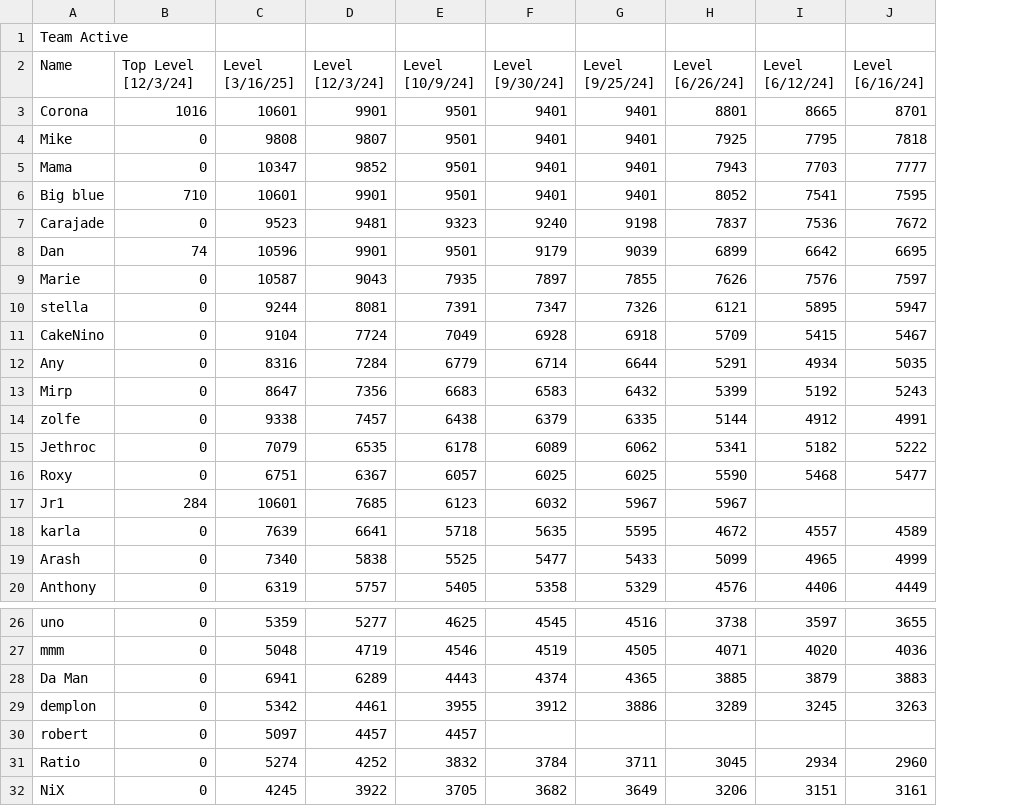
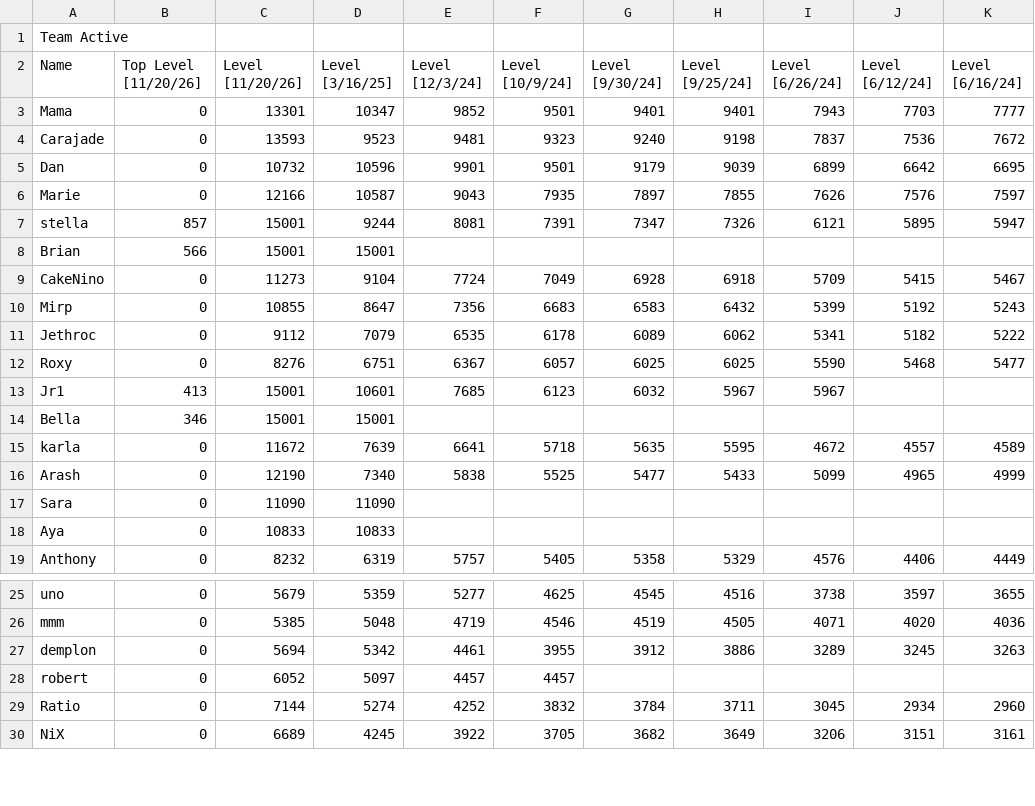
Before and after one commit to Amos30/TeamActive, a CSV file: stats.csv, drawn as a sheet; only a part is shown, gaps mark what is left out; removed rows and columns are numbered as before the commit, all else as after; the diff covers the shown part only; the diff names each change by its address in the sheet, - before the commit and + after, or states it on an @@ line.

```diff
--- a/stats.csv
+++ b/stats.csv
+column C (Level [11/20/26]), rows 3-7: 13301 | 13593 | 10732 | 12166 | 15001; rows 9-13: 11273 | 10855 | 9112 | 8276 | 15001; rows 15-16: 11672 | 12190; row 19: 8232; rows 25-30: 5679 | 5385 | 5694 | 6052 | 7144 | 6689
-B2: Top Level [12/3/24]
+B2: Top Level [11/20/26]
-row 3: Corona | 1016 | 10601 | 9901 | 9501 | 9401 | 9401 | 8801 | 8665 | 8701
-row 4: Mike | 0 | 9808 | 9807 | 9501 | 9401 | 9401 | 7925 | 7795 | 7818
-row 6: Big blue | 710 | 10601 | 9901 | 9501 | 9401 | 9401 | 8052 | 7541 | 7595
-B5 (Top Level [11/20/26]): 74
+B5 (Top Level [11/20/26]): 0
-B7 (Top Level [11/20/26]): 0
+B7 (Top Level [11/20/26]): 857
+row 8: Brian | 566 | 15001 | 15001
-row 12: Any | 0 | 8316 | 7284 | 6779 | 6714 | 6644 | 5291 | 4934 | 5035
-row 14: zolfe | 0 | 9338 | 7457 | 6438 | 6379 | 6335 | 5144 | 4912 | 4991
-B13 (Top Level [11/20/26]): 284
+B13 (Top Level [11/20/26]): 413
+row 14: Bella | 346 | 15001 | 15001
+row 17: Sara | 0 | 11090 | 11090
+row 18: Aya | 0 | 10833 | 10833
-row 28: Da Man | 0 | 6941 | 6289 | 4443 | 4374 | 4365 | 3885 | 3879 | 3883
```
Also changed, not shown: 6 added rows, 4 removed rows and 1 edited cell elsewhere in this file, 1 other file.
